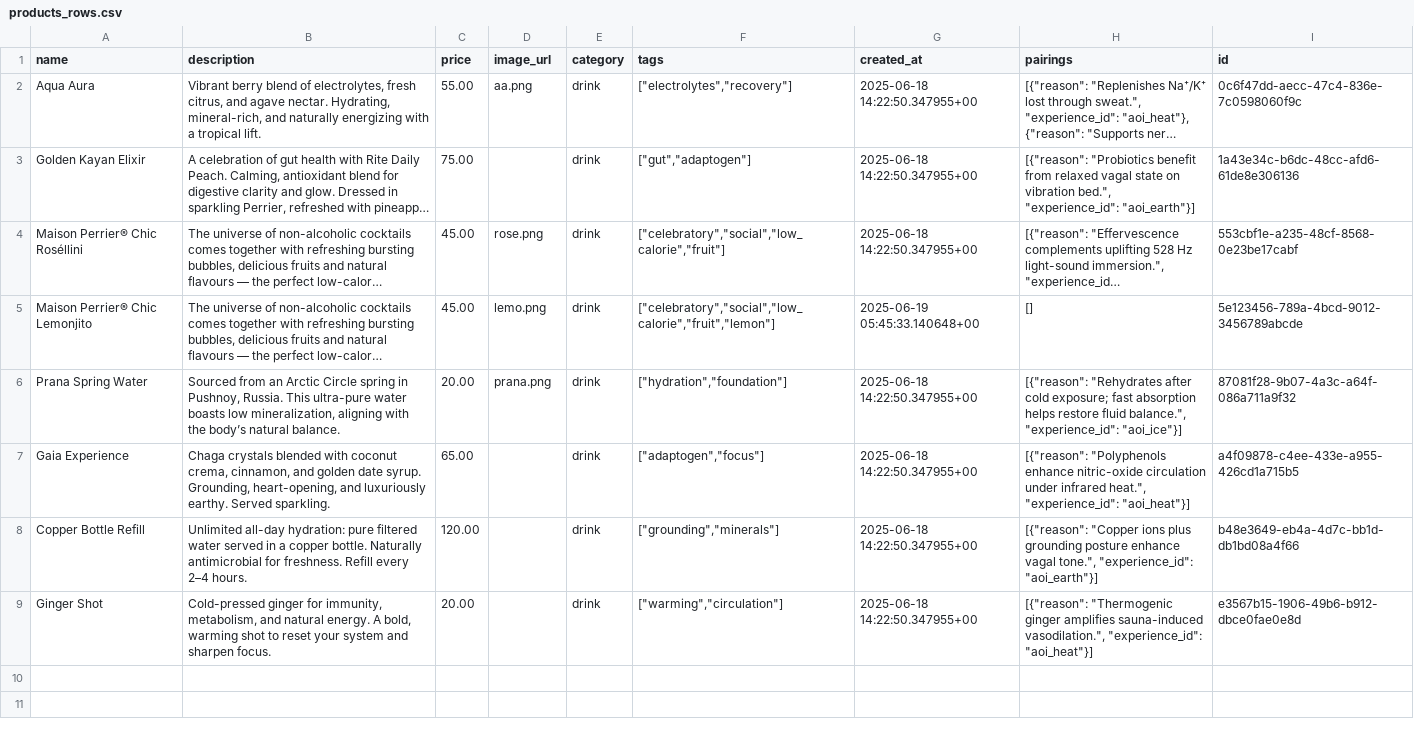
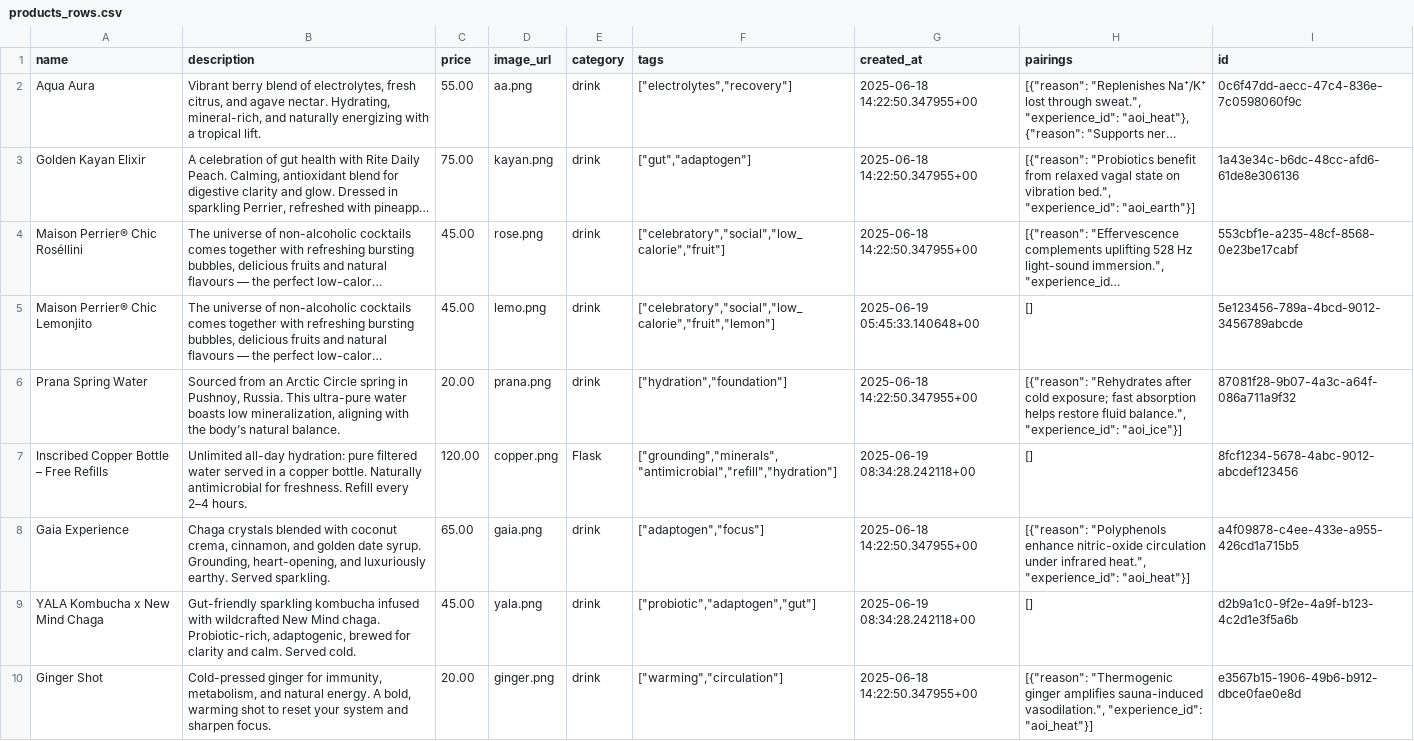
Before and after one commit to DRBATA/thewaterdotbar, a CSV file: public/products_rows.csv, drawn as a sheet; long unchanged cells end in …; removed rows and columns are numbered as before the commit, all else as after; the diff names each change by its address in the sheet, - before the commit and + after, or states it on an @@ line.

Commit message:
feat: update AI persona to Hydration Sommelier

```diff
--- a/public/products_rows.csv
+++ b/public/products_rows.csv
-D3 (image_url): (empty)
+D3 (image_url): kayan.png
+row 7: Inscribed Copper Bottle – Free Refills | Unlimited all-day hydration: pure filtered water served in a copper bottle. Naturally antimicrobial for freshness. Refill every 2–4 hours. | 120.00 | copper.png | Flask | ["grounding","minerals","antimicrobial","refill","hydration"] | 2025-06-19 08:34:28.242118+00 | [] | 8fcf1234-5678-4abc-9012-abcdef123456
-D8 (image_url): (empty)
+D8 (image_url): gaia.png
-row 8: Copper Bottle Refill | Unlimited all-day hydration: pure filtered water served in a copper bottle. Naturally antimicrobial for freshness. Refill every 2–4 hours. | 120.00 |  | drink | ["grounding","minerals"] | 2025-06-18 14:22:50.347955+00 | [{"reason": "Copper ions plus grounding posture enhance vagal tone.", "experience_id": "aoi_earth"}] | b48e3649-eb4a-4d7c-bb1d-db1bd08a4f66
+row 9: YALA Kombucha x New Mind Chaga | Gut-friendly sparkling kombucha infused with wildcrafted New Mind chaga. Probiotic-rich, adaptogenic, brewed for clarity and calm. Served cold. | 45.00 | yala.png | drink | ["probiotic","adaptogen","gut"] | 2025-06-19 08:34:28.242118+00 | [] | d2b9a1c0-9f2e-4a9f-b123-4c2d1e3f5a6b
-D10 (image_url): (empty)
+D10 (image_url): ginger.png
```
Also changed, not shown: 11 other files.
